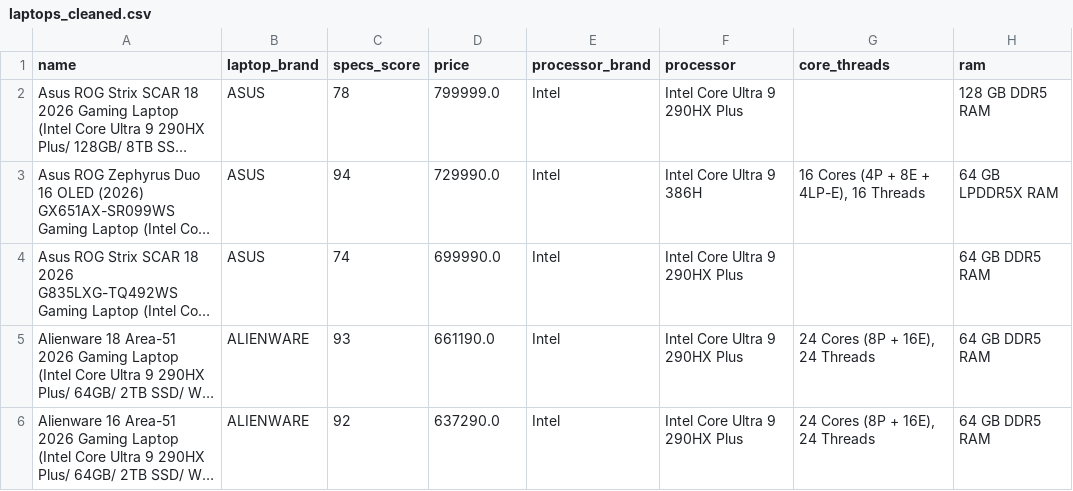
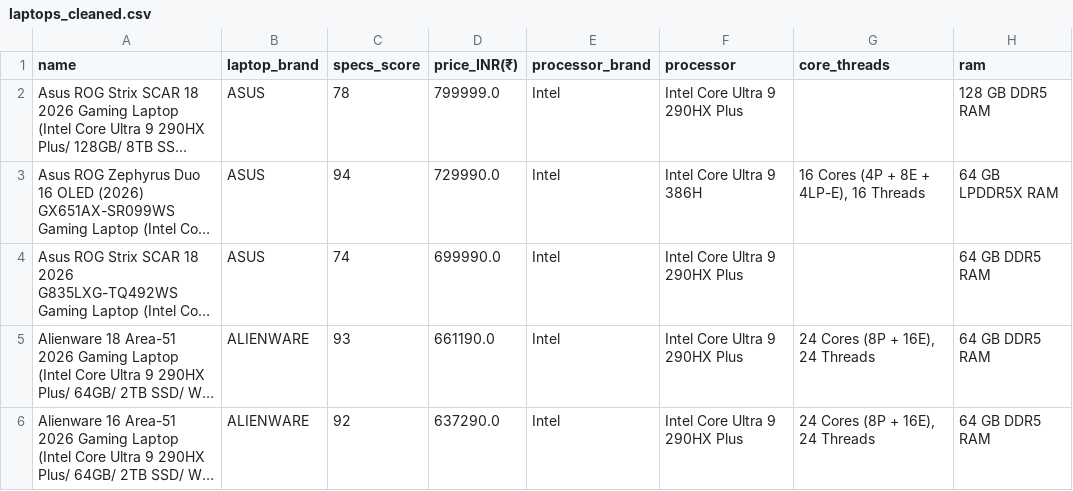
Before and after one commit to Riyan-Akbar/Data-Cleaning, a CSV file: Gaming-Laptop-Data-Cleaning/laptops_cleaned.csv, drawn as a sheet; only a part is shown; long unchanged cells end in …; the diff names each change by its address in the sheet, - before the commit and + after, or states it on an @@ line.

Commit message:
more price to price_INR(₹) name update

```diff
--- a/Gaming-Laptop-Data-Cleaning/laptops_cleaned.csv
+++ b/Gaming-Laptop-Data-Cleaning/laptops_cleaned.csv
-D1: price
+D1: price_INR(₹)
```
Also changed, not shown: 1 other file.
